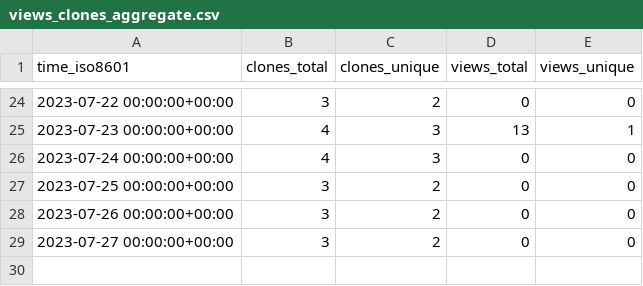
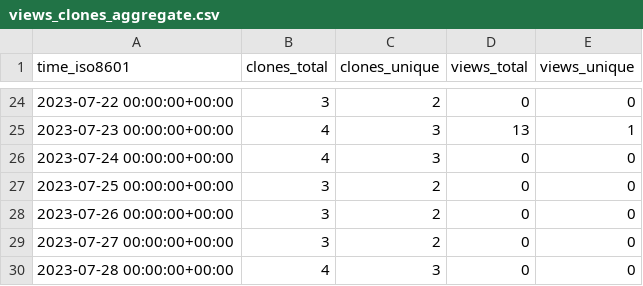
Before and after one commit to AlexanderGetka-cbica/niCHARTPipelines, a CSV file: AlexanderGetka-cbica/niCHARTPipelines/ghrs-data/views_clones_aggregate.csv, drawn as a sheet; only a part is shown, gaps mark what is left out.

```diff
--- a/AlexanderGetka-cbica/niCHARTPipelines/ghrs-data/views_clones_aggregate.csv
+++ b/AlexanderGetka-cbica/niCHARTPipelines/ghrs-data/views_clones_aggregate.csv
@@ -29 +29,2 @@ time_iso8601,clones_total,clones_unique,views_total,views_unique
 2023-07-27 00:00:00+00:00,3,2,0,0
+2023-07-28 00:00:00+00:00,4,3,0,0
```
Also changed, not shown: 1 other file.
